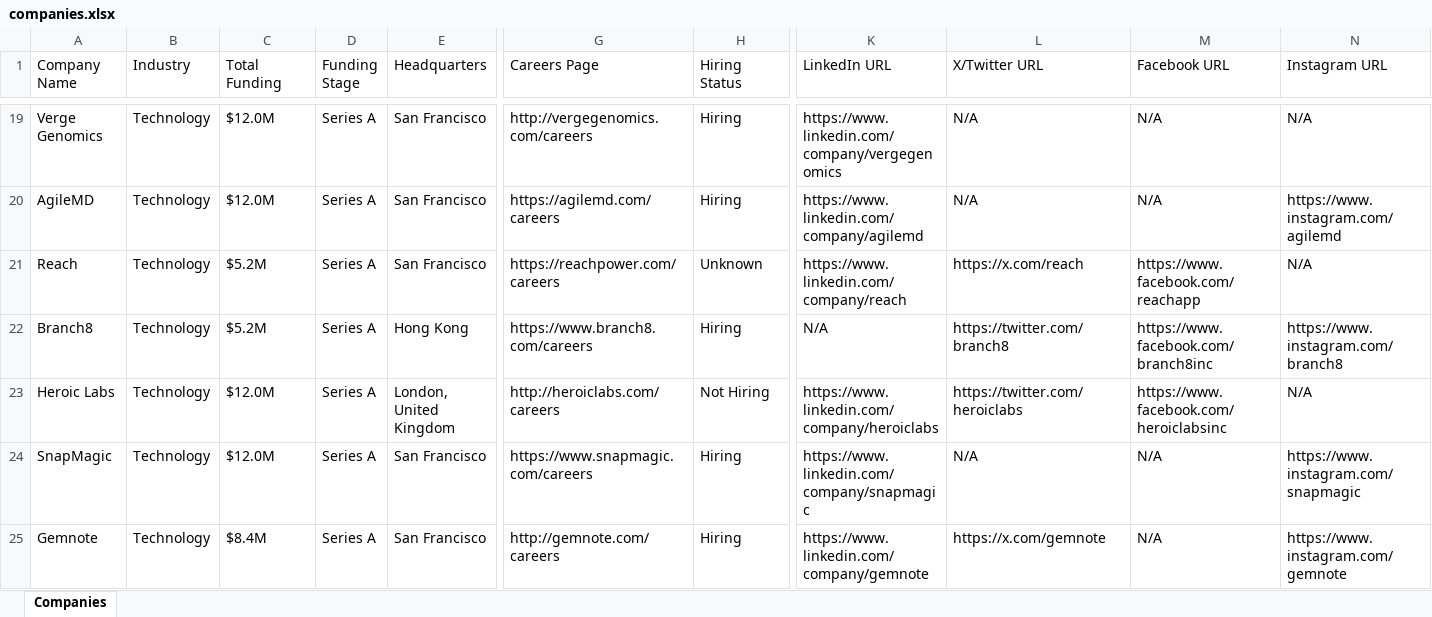
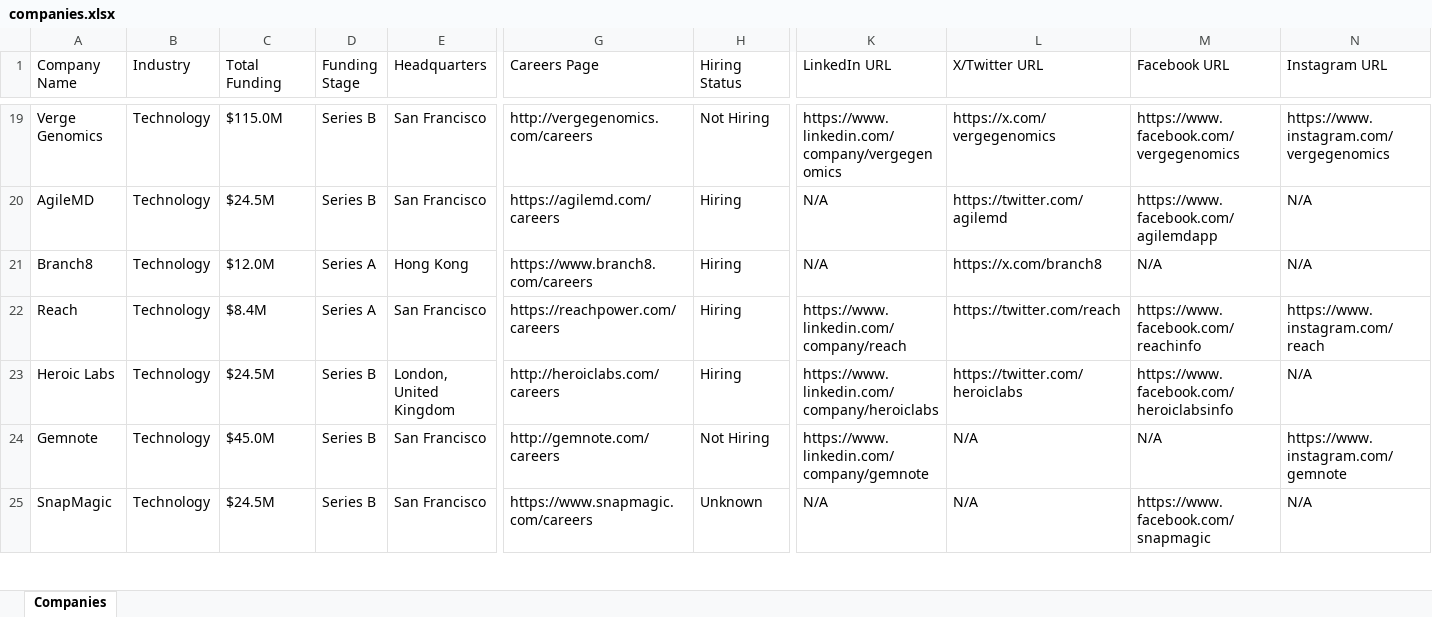
Before and after one commit to usergit535/talent_intelligence_project_2, an Excel workbook: output/companies.xlsx, sheet Companies, drawn as a sheet; only a part is shown, gaps mark what is left out; values as stored, in another font and other column widths than the file's, no cell formats; removed rows and columns are numbered as before the commit, all else as after; rows hold the shown columns only; the diff covers the shown part only; the diff names each change by its address in the sheet, - before the commit and + after, or states it on an @@ line.

```diff
--- a/output/companies.xlsx (sheet Companies)
+++ b/output/companies.xlsx (sheet Companies)
-C19 (Total Funding): $12.0M
+C19 (Total Funding): $115.0M
-D19:D20 (Funding Stage): Series A
+D19:D20 (Funding Stage): Series B
-H19 (Hiring Status): Hiring
+H19 (Hiring Status): Not Hiring
-L19 (X/Twitter URL): N/A
+L19 (X/Twitter URL): https://x.com/vergegenomics
-M19 (Facebook URL): N/A
+M19 (Facebook URL): https://www.facebook.com/vergegenomics
-N19 (Instagram URL): N/A
+N19 (Instagram URL): https://www.instagram.com/vergegenomics
-C20 (Total Funding): $12.0M
+C20 (Total Funding): $24.5M
-K20 (LinkedIn URL): https://www.linkedin.com/company/agilemd
+K20 (LinkedIn URL): N/A
-L20 (X/Twitter URL): N/A
+L20 (X/Twitter URL): https://twitter.com/agilemd
-M20 (Facebook URL): N/A
+M20 (Facebook URL): https://www.facebook.com/agilemdapp
-N20 (Instagram URL): https://www.instagram.com/agilemd
+N20 (Instagram URL): N/A
-row 21: Reach | Technology | $5.2M | Series A | San Francisco | https://reachpower.com/careers | Unknown | https://www.linkedin.com/company/reach | https://x.com/reach | https://www.facebook.com/reachapp | N/A
-C21 (Total Funding): $5.2M
+C21 (Total Funding): $12.0M
-L21 (X/Twitter URL): https://twitter.com/branch8
+L21 (X/Twitter URL): https://x.com/branch8
-M21 (Facebook URL): https://www.facebook.com/branch8inc
+M21 (Facebook URL): N/A
-N21 (Instagram URL): https://www.instagram.com/branch8
+N21 (Instagram URL): N/A
+row 22: Reach | Technology | $8.4M | Series A | San Francisco | https://reachpower.com/careers | Hiring | https://www.linkedin.com/company/reach | https://twitter.com/reach | https://www.facebook.com/reachinfo | https://www.instagram.com/reach
-C23 (Total Funding): $12.0M
+C23 (Total Funding): $24.5M
-D23 (Funding Stage): Series A
+D23 (Funding Stage): Series B
-H23 (Hiring Status): Not Hiring
+H23 (Hiring Status): Hiring
-M23 (Facebook URL): https://www.facebook.com/heroiclabsinc
+M23 (Facebook URL): https://www.facebook.com/heroiclabsinfo
-row 24: SnapMagic | Technology | $12.0M | Series A | San Francisco | https://www.snapmagic.com/careers | Hiring | https://www.linkedin.com/company/snapmagic | N/A | N/A | https://www.instagram.com/snapmagic
-C24 (Total Funding): $8.4M
+C24 (Total Funding): $45.0M
-D24 (Funding Stage): Series A
+D24 (Funding Stage): Series B
-H24 (Hiring Status): Hiring
+H24 (Hiring Status): Not Hiring
-L24 (X/Twitter URL): https://x.com/gemnote
+L24 (X/Twitter URL): N/A
+row 25: SnapMagic | Technology | $24.5M | Series B | San Francisco | https://www.snapmagic.com/careers | Unknown | N/A | N/A | https://www.facebook.com/snapmagic | N/A
```
Also changed, not shown: 9 added rows, 9 removed rows and 383 edited cells elsewhere in this sheet, cell formats, 1 other file.
